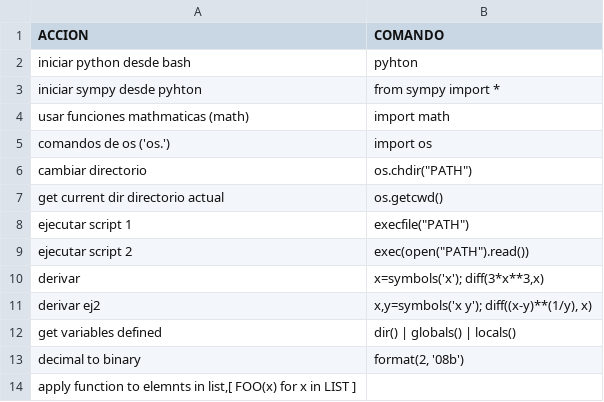
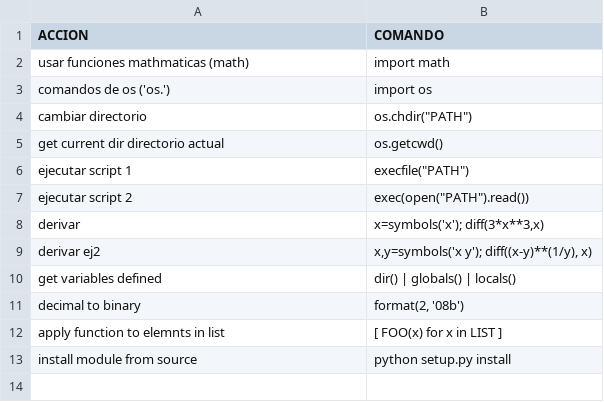
Before and after one commit to n-sm/qrs, a CSV file: python/py-qr.csv, drawn as a sheet; removed rows and columns are numbered as before the commit, all else as after; the diff names each change by its address in the sheet, - before the commit and + after, or states it on an @@ line.

```diff
--- a/python/py-qr.csv
+++ b/python/py-qr.csv
-row 2: iniciar python desde bash | pyhton
-row 3: iniciar sympy desde pyhton | from sympy import *
-row 14: apply function to elemnts in list,[ FOO(x) for x in LIST ]
+row 12: apply function to elemnts in list | [ FOO(x) for x in LIST ]
+row 13: install module from source | python setup.py install
```
Also changed, not shown: awk/awk-qref.csv, bash/bash-qrg.csv, 57 other files.
